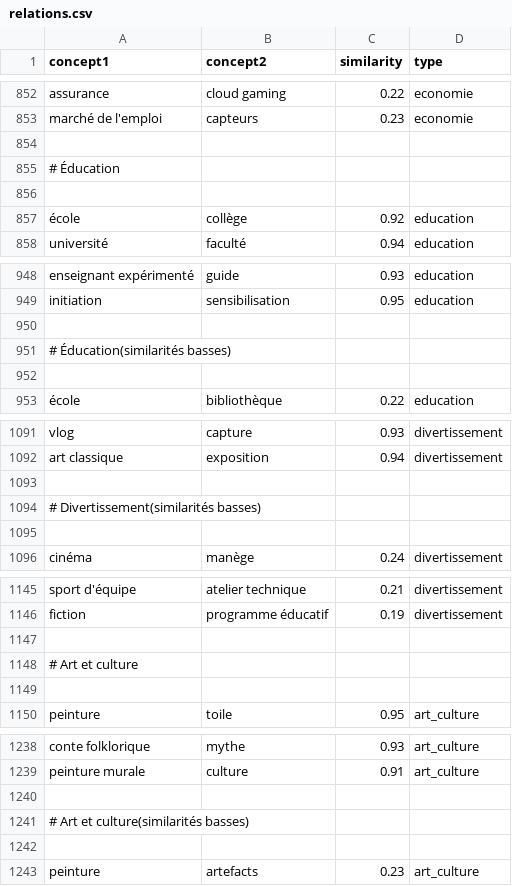
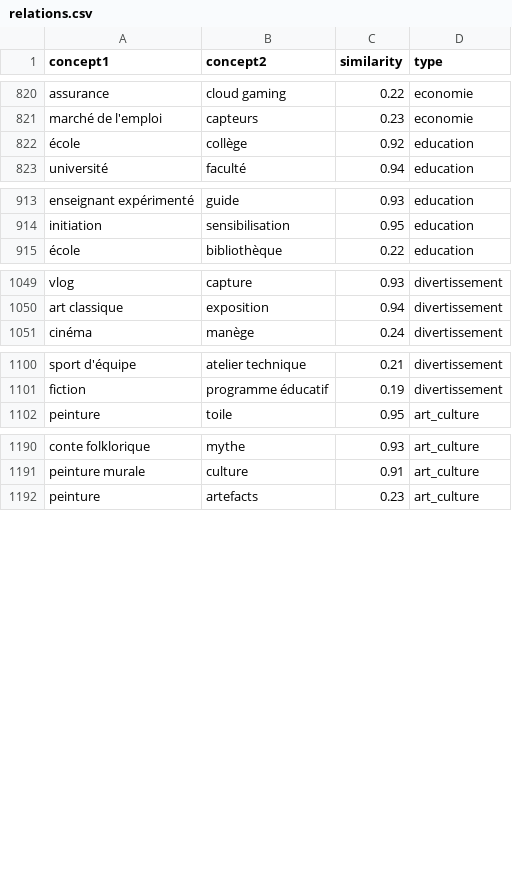
Before and after one commit to Crymores/ia, a CSV file: relations.csv, drawn as a sheet; only a part is shown, gaps mark what is left out; the diff covers the shown part only; the diff names each change by its address in the sheet, - before the commit and + after, or states it on an @@ line.

```diff
--- a/relations.csv
+++ b/relations.csv
-row 854: (empty)
-row 855: # Éducation
-row 856: (empty)
-row 950: (empty)
-row 951: # Éducation(similarités basses)
-row 952: (empty)
-row 1093: (empty)
-row 1094: # Divertissement(similarités basses)
-row 1095: (empty)
-row 1147: (empty)
-row 1148: # Art et culture
-row 1149: (empty)
-row 1240: (empty)
-row 1241: # Art et culture(similarités basses)
-row 1242: (empty)
```
Also changed, not shown: 135 removed rows elsewhere in this file.
